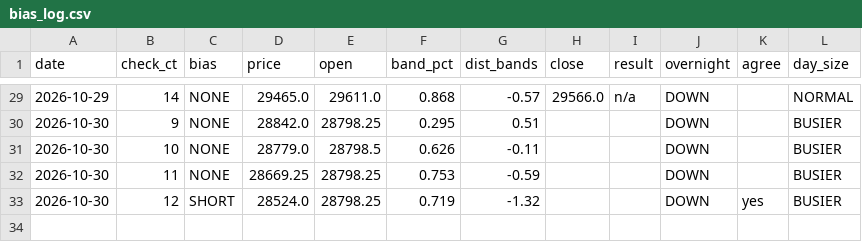
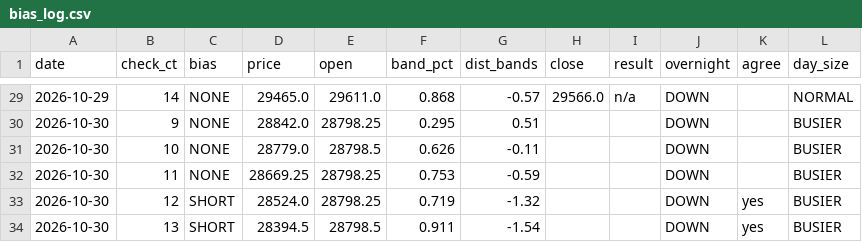
Before and after one commit to vannaflow1/nasdaq-bot, a CSV file: knowledge/bias_log.csv, drawn as a sheet; only a part is shown, gaps mark what is left out.

```diff
--- a/knowledge/bias_log.csv
+++ b/knowledge/bias_log.csv
@@ -33 +33,2 @@ date,check_ct,bias,price,open,band_pct,dist_bands,close,result,overnight,agree,d
 2026-10-30,12,SHORT,28524.0,28798.25,0.719,-1.32,,,DOWN,yes,BUSIER
+2026-10-30,13,SHORT,28394.5,28798.5,0.911,-1.54,,,DOWN,yes,BUSIER
```
Also changed, not shown: 1 other file.
